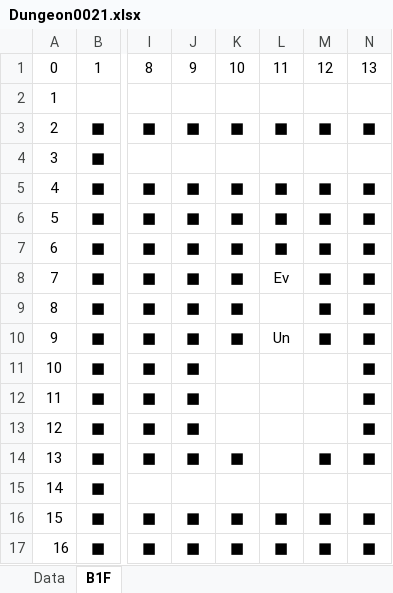
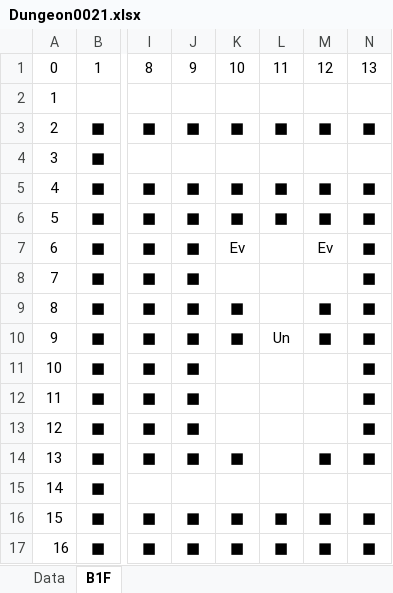
Before and after one commit to seedsclaft/hibikakeut, an Excel workbook: Assets/Data/Dungeon0021.xlsx, sheet B1F, drawn as a sheet; only a part is shown, gaps mark what is left out; values as stored, in another font and other column widths than the file's, no borders; the diff names each change by its address in the sheet, - before the commit and + after, or states it on an @@ line.

```diff
--- a/Assets/Data/Dungeon0021.xlsx (sheet B1F)
+++ b/Assets/Data/Dungeon0021.xlsx (sheet B1F)
-K7: ■
+K7: Ev
-L7: ■
+L7: (empty)
-M7: ■
+M7: Ev
-K8: ■
+K8: (empty)
-L8: Ev
+L8: (empty)
-M8: ■
+M8: (empty)
```
Also changed, not shown: Assets/Data/Stages.xlsx, Assets/Data/Troops.xlsx, 27 other files.
